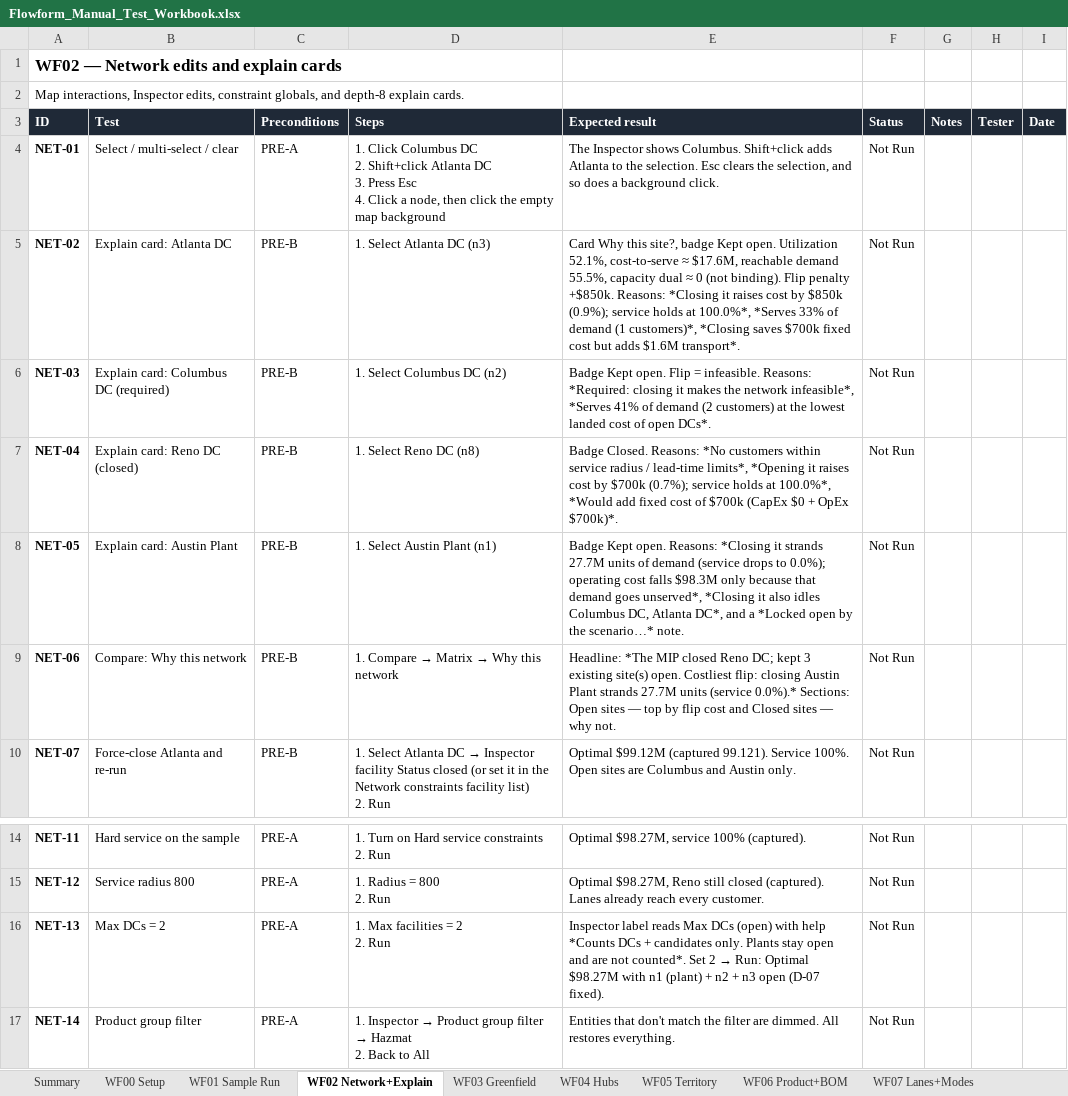
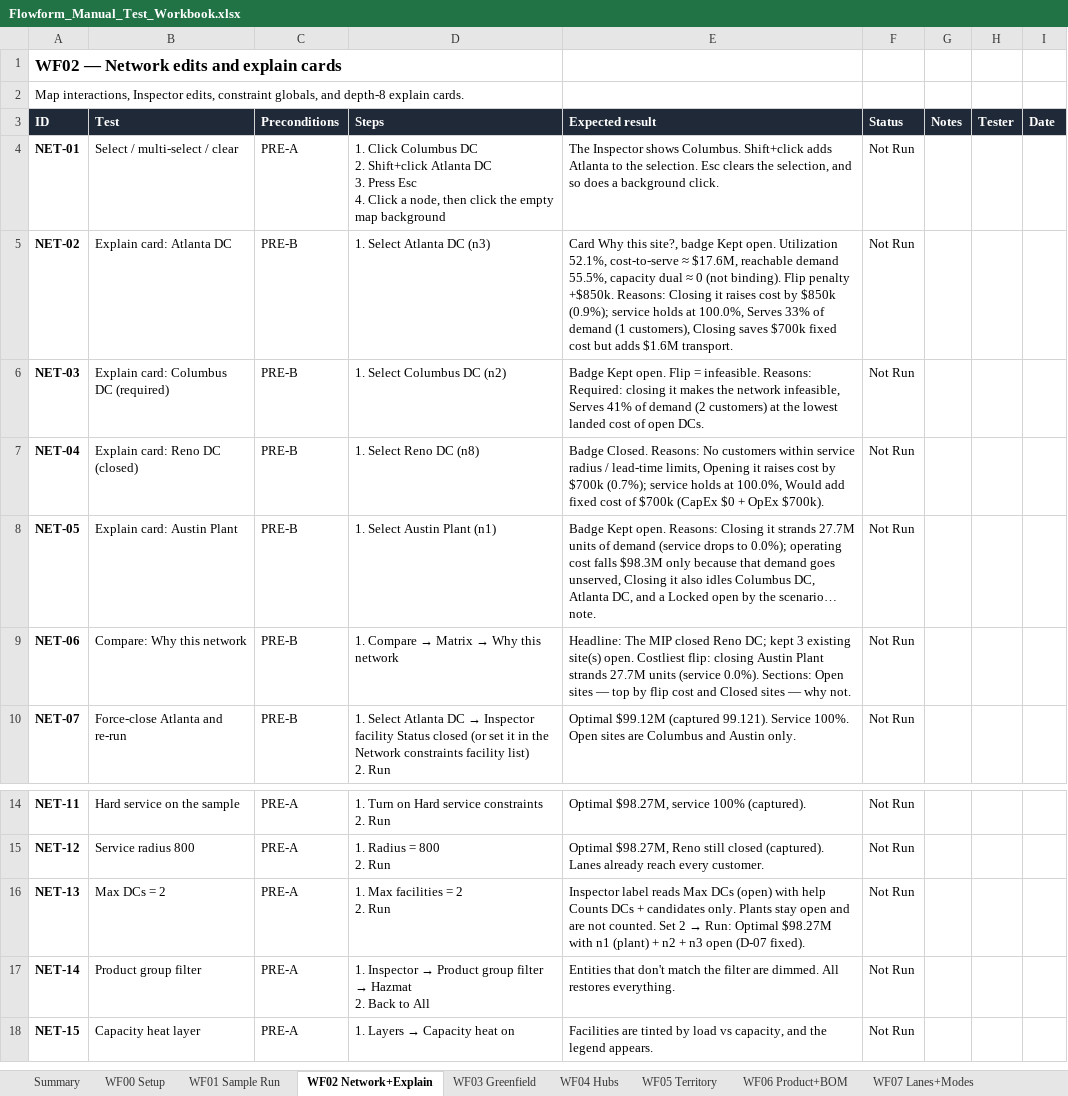
Before and after one commit to jigarparekh84-lab/Flowform, an Excel workbook: docs/Flowform_Manual_Test_Workbook.xlsx, sheet WF02 Network+Explain, drawn as a sheet; only a part is shown, gaps mark what is left out; the shorter side is filled out with more unchanged rows; values as stored, in another font and other column widths than the file's, no borders; conditional formats not drawn; the diff names each change by its address in the sheet, - before the commit and + after, or states it on an @@ line.

```diff
--- a/docs/Flowform_Manual_Test_Workbook.xlsx (sheet WF02 Network+Explain)
+++ b/docs/Flowform_Manual_Test_Workbook.xlsx (sheet WF02 Network+Explain)
-E5 (Expected result): …+$850k. Reasons: *Closing it raises cost by $850k (0.9%); service holds at 100.0%*, *Serves 33% of demand (1 customers)*, *Closing saves $700k fixed cost but adds $1.6M transport*.
+E5 (Expected result): …+$850k. Reasons: Closing it raises cost by $850k (0.9%); service holds at 100.0%, Serves 33% of demand (1 customers), Closing saves $700k fixed cost but adds $1.6M transport.
-E6 (Expected result): …infeasible. Reasons: *Required: closing it makes the network infeasible*, *Serves 41% of demand (2 customers) at the lowest landed cost of open DCs*.
+E6 (Expected result): …infeasible. Reasons: Required: closing it makes the network infeasible, Serves 41% of demand (2 customers) at the lowest landed cost of open DCs.
-E7 (Expected result): …Closed. Reasons: *No customers within service radius / lead-time limits*, *Opening it raises cost by $700k (0.7%); service holds at 100.0%*, *Would add fixed cost of $700k (CapEx $0 + OpEx $700k)*.
+E7 (Expected result): …Closed. Reasons: No customers within service radius / lead-time limits, Opening it raises cost by $700k (0.7%); service holds at 100.0%, Would add fixed cost of $700k (CapEx $0 + OpEx $700k).
-E8 (Expected result): …open. Reasons: *Closing it strands 27.7M units of demand (service drops to 0.0%); operating cost falls $98.3M only because that demand goes unserved*, *Closing it also idles Columbus DC, Atlanta DC*, and a *Locked open by the scenario…* note.
+E8 (Expected result): …open. Reasons: Closing it strands 27.7M units of demand (service drops to 0.0%); operating cost falls $98.3M only because that demand goes unserved, Closing it also idles Columbus DC, Atlanta DC, and a Locked open by the scenario… note.
-E9 (Expected result): Headline: *The MIP closed Reno DC; kept 3 existing site(s) open. Costliest flip: closing Austin Plant strands 27.7M units (service 0.0%).* Sections: Open…
+E9 (Expected result): Headline: The MIP closed Reno DC; kept 3 existing site(s) open. Costliest flip: closing Austin Plant strands 27.7M units (service 0.0%). Sections: Open…
-E16 (Expected result): …with help *Counts DCs + candidates only. Plants stay open and are not counted*. Set 2…
+E16 (Expected result): …with help Counts DCs + candidates only. Plants stay open and are not counted. Set 2…
```
Also changed, not shown: sheet WF10 Roadmap, sheet WF08 Data+Validation, sheet WF19 API curl, sheet WF13 Stress, sheet WF15 Handoff, sheet Regression, 10 more sheets, 4 other files.
